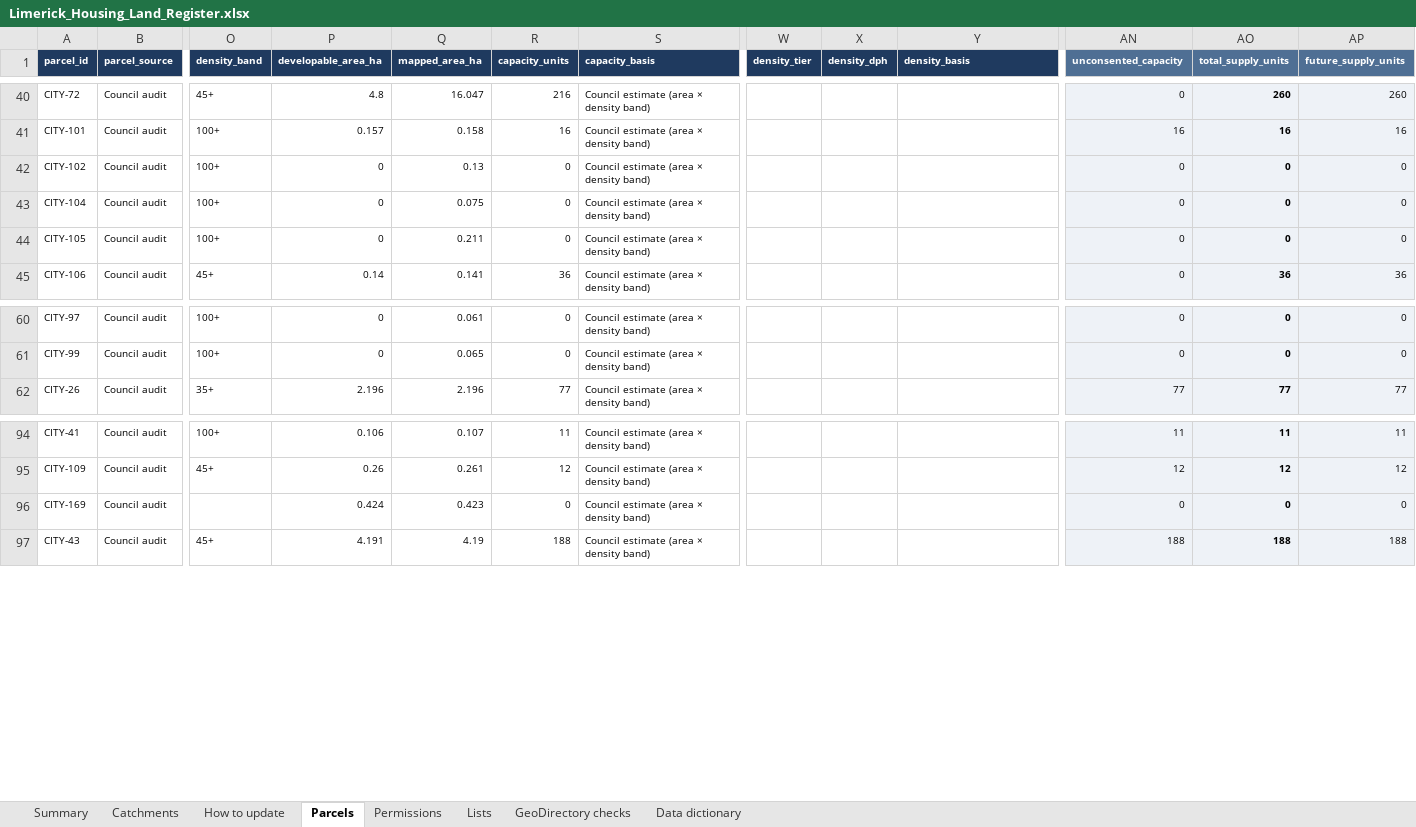
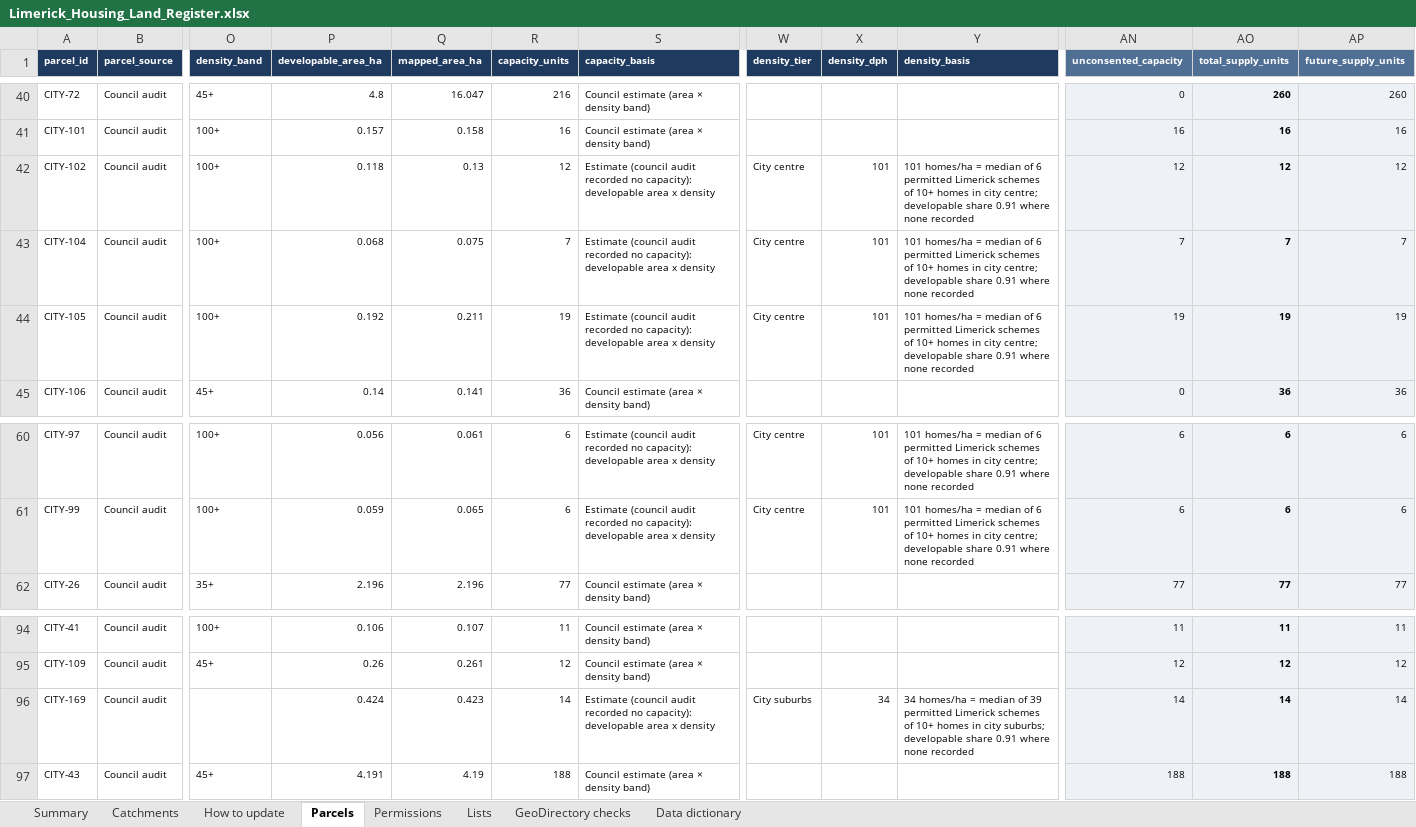
Before and after one commit to jaymes88/data, an Excel workbook: limerick_pipeline/register/Limerick_Housing_Land_Register.xlsx, sheet Parcels, drawn as a sheet; only a part is shown, gaps mark what is left out; values as stored, in another font and other column widths than the file's, no borders; charts and pictures and conditional formats not drawn; the diff covers the shown part only; the diff names each change by its address in the sheet, - before the commit and + after, or states it on an @@ line.

```diff
--- a/limerick_pipeline/register/Limerick_Housing_Land_Register.xlsx (sheet Parcels)
+++ b/limerick_pipeline/register/Limerick_Housing_Land_Register.xlsx (sheet Parcels)
-P42 (developable_area_ha): 0
+P42 (developable_area_ha): 0.118
-R42 (capacity_units): 0
+R42 (capacity_units): 12
-S42:S44 (capacity_basis): Council estimate (area × density band)
+S42:S44 (capacity_basis): Estimate (council audit recorded no capacity): developable area x density
-W42:W44 (density_tier): (empty)
+W42:W44 (density_tier): City centre
-X42:X44 (density_dph): (empty)
+X42:X44 (density_dph): 101
-Y42:Y44 (density_basis): (empty)
+Y42:Y44 (density_basis): 101 homes/ha = median of 6 permitted Limerick schemes of 10+ homes in city centre; developable share 0.91 where none recorded
-AN42 (unconsented_capacity): 0
+AN42 (unconsented_capacity): 12
-AO42 (total_supply_units): 0
+AO42 (total_supply_units): 12
-AP42 (future_supply_units): 0
+AP42 (future_supply_units): 12
-P43 (developable_area_ha): 0
+P43 (developable_area_ha): 0.068
-R43 (capacity_units): 0
+R43 (capacity_units): 7
-AN43 (unconsented_capacity): 0
+AN43 (unconsented_capacity): 7
-AO43 (total_supply_units): 0
+AO43 (total_supply_units): 7
-AP43 (future_supply_units): 0
+AP43 (future_supply_units): 7
-P44 (developable_area_ha): 0
+P44 (developable_area_ha): 0.192
-R44 (capacity_units): 0
+R44 (capacity_units): 19
-AN44 (unconsented_capacity): 0
+AN44 (unconsented_capacity): 19
-AO44 (total_supply_units): 0
+AO44 (total_supply_units): 19
-AP44 (future_supply_units): 0
+AP44 (future_supply_units): 19
-P60 (developable_area_ha): 0
+P60 (developable_area_ha): 0.056
-R60:R61 (capacity_units): 0
+R60:R61 (capacity_units): 6
-S60:S61 (capacity_basis): Council estimate (area × density band)
+S60:S61 (capacity_basis): Estimate (council audit recorded no capacity): developable area x density
-W60:W61 (density_tier): (empty)
+W60:W61 (density_tier): City centre
-X60:X61 (density_dph): (empty)
+X60:X61 (density_dph): 101
-Y60:Y61 (density_basis): (empty)
+Y60:Y61 (density_basis): 101 homes/ha = median of 6 permitted Limerick schemes of 10+ homes in city centre; developable share 0.91 where none recorded
-AN60:AN61 (unconsented_capacity): 0
+AN60:AN61 (unconsented_capacity): 6
-AO60:AO61 (total_supply_units): 0
+AO60:AO61 (total_supply_units): 6
-AP60:AP61 (future_supply_units): 0
+AP60:AP61 (future_supply_units): 6
-P61 (developable_area_ha): 0
+P61 (developable_area_ha): 0.059
-R96 (capacity_units): 0
+R96 (capacity_units): 14
-S96 (capacity_basis): Council estimate (area × density band)
+S96 (capacity_basis): Estimate (council audit recorded no capacity): developable area x density
-W96 (density_tier): (empty)
+W96 (density_tier): City suburbs
-X96 (density_dph): (empty)
+X96 (density_dph): 34
-Y96 (density_basis): (empty)
+Y96 (density_basis): 34 homes/ha = median of 39 permitted Limerick schemes of 10+ homes in city suburbs; developable share 0.91 where none recorded
-AN96 (unconsented_capacity): 0
+AN96 (unconsented_capacity): 14
-AO96 (total_supply_units): 0
+AO96 (total_supply_units): 14
-AP96 (future_supply_units): 0
+AP96 (future_supply_units): 14
```
Also changed, not shown: 162 edited cells elsewhere in this sheet, sheet Summary, sheet Catchments, 3 other files.
